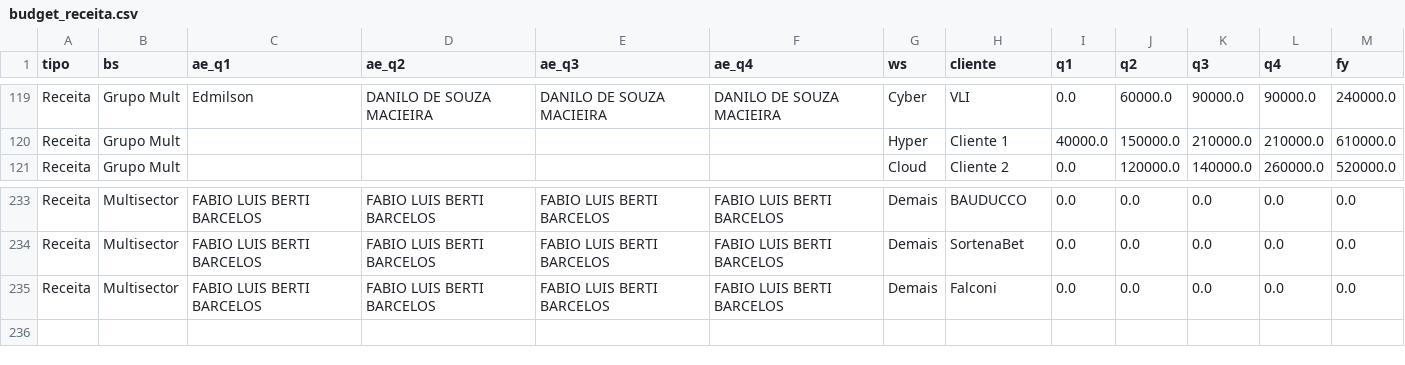
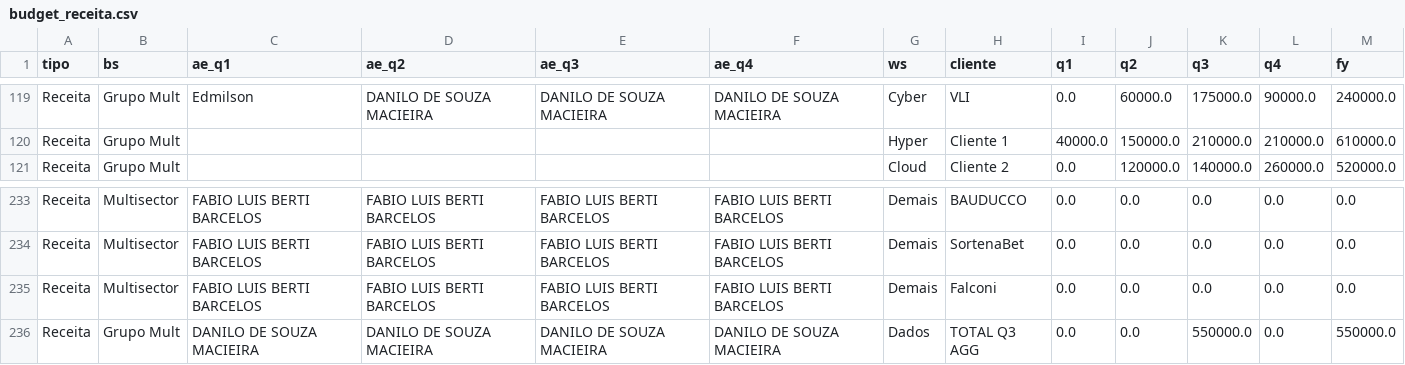
Before and after one commit to amandapaula-oss/worker-dashboard, a CSV file: backend/budget_receita.csv, drawn as a sheet; only a part is shown, gaps mark what is left out; the diff covers the shown part only; the diff names each change by its address in the sheet, - before the commit and + after, or states it on an @@ line.

```diff
--- a/backend/budget_receita.csv
+++ b/backend/budget_receita.csv
-K119 (q3): 90000.0
+K119 (q3): 175000.0
+row 236: Receita | Grupo Mult | DANILO DE SOUZA MACIEIRA | DANILO DE SOUZA MACIEIRA | DANILO DE SOUZA MACIEIRA | DANILO DE SOUZA MACIEIRA | Dados | TOTAL Q3 AGG | 0.0 | 0.0 | 550000.0 | 0.0 | 550000.0
```
Also changed, not shown: 24 edited cells elsewhere in this file, backend/budget_lb.csv, backend/premissas_pessoas.csv, 1 other file.
